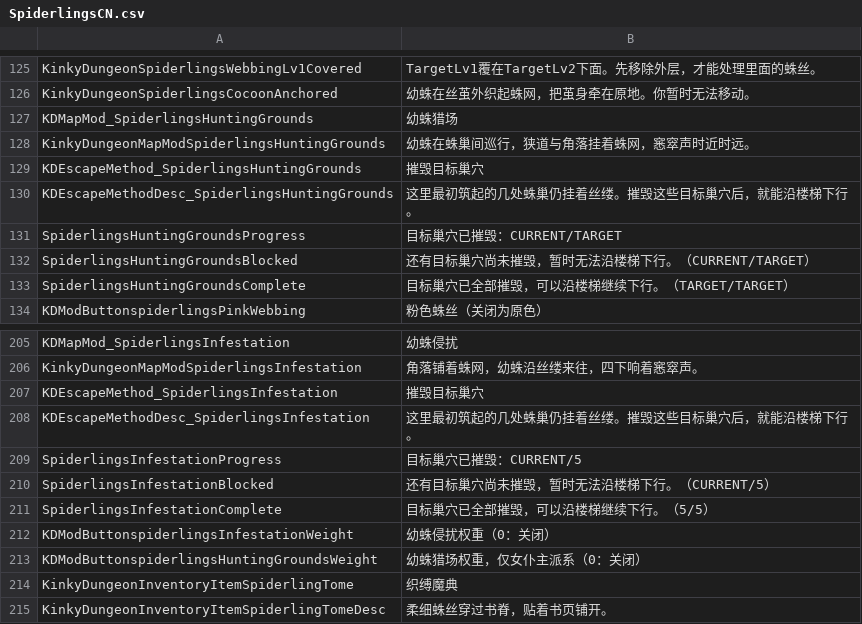
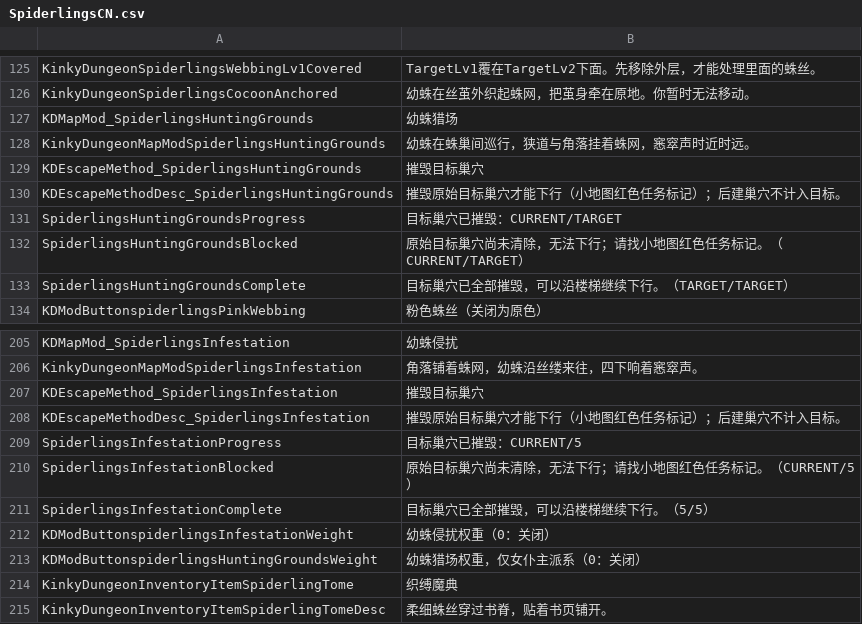
Before and after one commit to duromumuyazu74-rgb/Spiderlings, a CSV file: KinkyDungeon-Spiderlings/SpiderlingsCN.csv, drawn as a sheet; only a part is shown, gaps mark what is left out.

Commit message:
refactor(spiderlings): unify floor crews and clarify objectives

```diff
--- a/KinkyDungeon-Spiderlings/SpiderlingsCN.csv
+++ b/KinkyDungeon-Spiderlings/SpiderlingsCN.csv
@@ -129,5 +129,5 @@ KinkyDungeonMapModSpiderlingsHuntingGrounds,幼蛛在蛛巢间巡行，狭道与
 KDEscapeMethod_SpiderlingsHuntingGrounds,摧毁目标巢穴
-KDEscapeMethodDesc_SpiderlingsHuntingGrounds,这里最初筑起的几处蛛巢仍挂着丝缕。摧毁这些目标巢穴后，就能沿楼梯下行。
+KDEscapeMethodDesc_SpiderlingsHuntingGrounds,摧毁原始目标巢穴才能下行（小地图红色任务标记）；后建巢穴不计入目标。
 SpiderlingsHuntingGroundsProgress,目标巢穴已摧毁：CURRENT/TARGET
-SpiderlingsHuntingGroundsBlocked,还有目标巢穴尚未摧毁，暂时无法沿楼梯下行。（CURRENT/TARGET）
+SpiderlingsHuntingGroundsBlocked,原始目标巢穴尚未清除，无法下行；请找小地图红色任务标记。（CURRENT/TARGET）
 SpiderlingsHuntingGroundsComplete,目标巢穴已全部摧毁，可以沿楼梯继续下行。（TARGET/TARGET）
@@ -207,5 +207,5 @@ KinkyDungeonMapModSpiderlingsInfestation,角落铺着蛛网，幼蛛沿丝缕来
 KDEscapeMethod_SpiderlingsInfestation,摧毁目标巢穴
-KDEscapeMethodDesc_SpiderlingsInfestation,这里最初筑起的几处蛛巢仍挂着丝缕。摧毁这些目标巢穴后，就能沿楼梯下行。
+KDEscapeMethodDesc_SpiderlingsInfestation,摧毁原始目标巢穴才能下行（小地图红色任务标记）；后建巢穴不计入目标。
 SpiderlingsInfestationProgress,目标巢穴已摧毁：CURRENT/5
-SpiderlingsInfestationBlocked,还有目标巢穴尚未摧毁，暂时无法沿楼梯下行。（CURRENT/5）
+SpiderlingsInfestationBlocked,原始目标巢穴尚未清除，无法下行；请找小地图红色任务标记。（CURRENT/5）
 SpiderlingsInfestationComplete,目标巢穴已全部摧毁，可以沿楼梯继续下行。（5/5）
```
Also changed, not shown: 39 other files.
